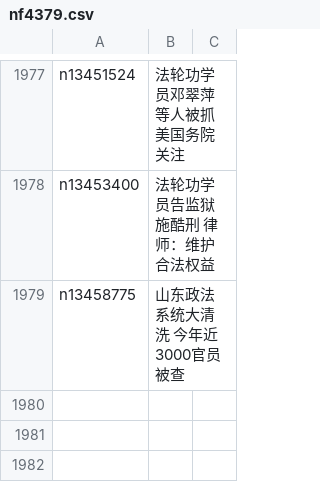
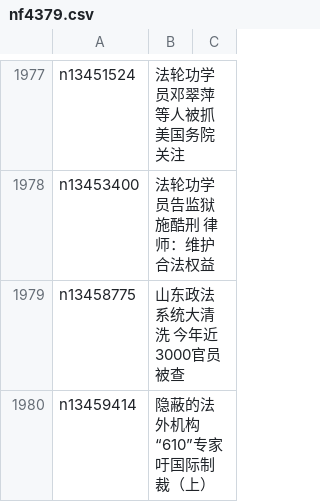
Before and after one commit to easy2view/epoch-special, a CSV file: indexes/nf4379.csv, drawn as a sheet; only a part is shown, gaps mark what is left out; the diff names each change by its address in the sheet, - before the commit and + after, or states it on an @@ line.

```diff
--- a/indexes/nf4379.csv
+++ b/indexes/nf4379.csv
+row 1980: n13459414 | 隐蔽的法外机构“610”专家吁国际制裁（上）
```
Also changed, not shown: 21 other files.
